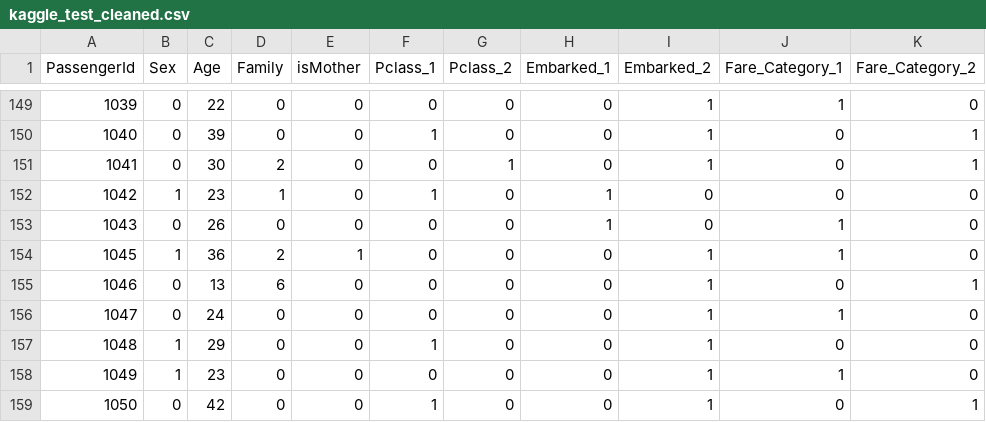
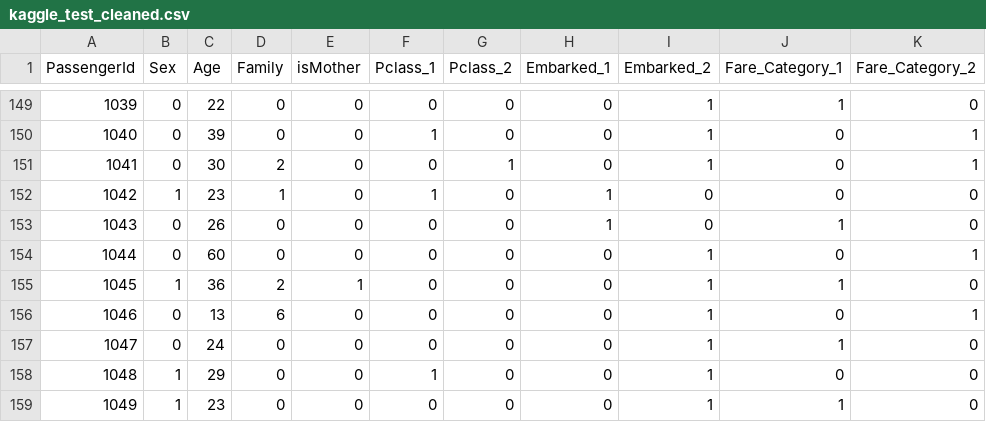
Before and after one commit to GabrielFreeze/gapt, a CSV file: data/Variant 1/kaggle_test_cleaned.csv, drawn as a sheet; only a part is shown, gaps mark what is left out; the shorter side is filled out with more unchanged rows.

```diff
--- a/data/Variant 1/kaggle_test_cleaned.csv
+++ b/data/Variant 1/kaggle_test_cleaned.csv
@@ -153,2 +153,3 @@ PassengerId,Sex,Age,Family,isMother,Pclass_1,Pclass_2,Embarked_1,Embarked_2,Fare
 1043,0,26,0,0,0,0,1,0,1,0
+1044,0,60,0,0,0,0,0,1,0,1
 1045,1,36,2,1,0,0,0,1,1,0
```
Also changed, not shown: data/Variant 1/kaggle_train_cleaned.csv, data/Variant 1/titanic_cleaned.csv, 7 other files.
